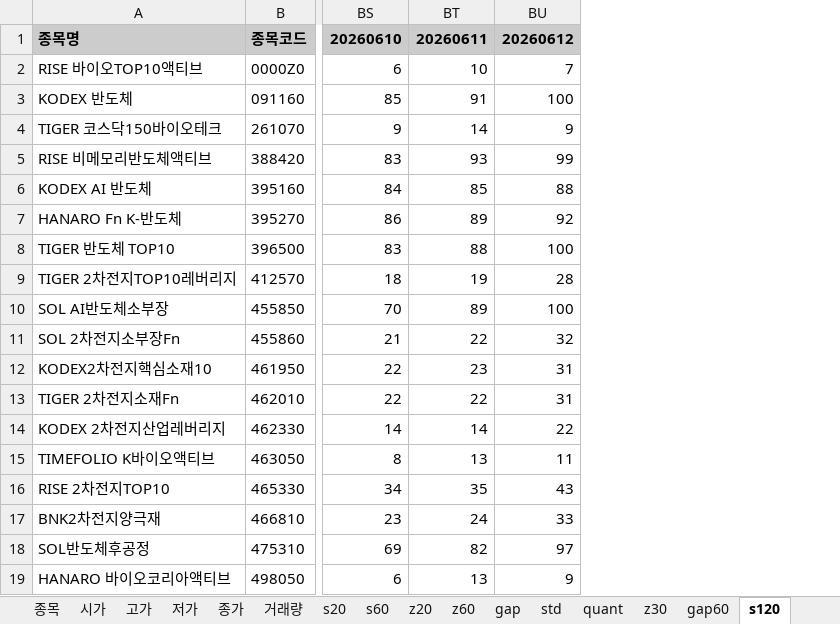
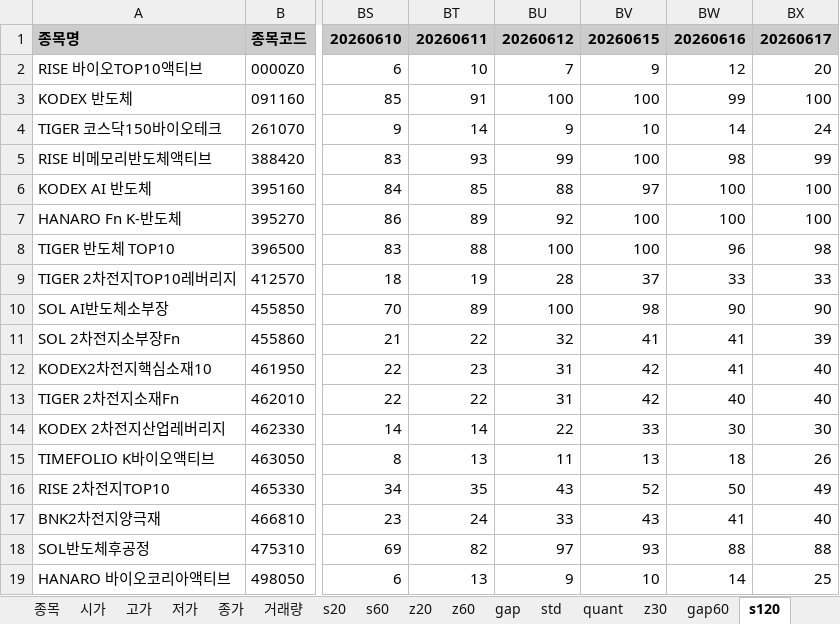
Before and after one commit to alicia-eunsil/all-in-one-daily-stock, an Excel workbook: KR_Stocks_ETF.xlsx, sheet s120, drawn as a sheet; only a part is shown, gaps mark what is left out; values as stored, in another font and other column widths than the file's, no borders; the diff names each change by its address in the sheet, - before the commit and + after, or states it on an @@ line.

```diff
--- a/KR_Stocks_ETF.xlsx (sheet s120)
+++ b/KR_Stocks_ETF.xlsx (sheet s120)
+column BV, rows 1-19: 20260615 | 9 | 100 | 10 | 100 | 97 | 100 | 100 | 37 | 98 | 41 | 42 | 42 | 33 | 13 | 52 | 43 | 93 | 10
+column BW, rows 1-19: 20260616 | 12 | 99 | 14 | 98 | 100 | 100 | 96 | 33 | 90 | 41 | 41 | 40 | 30 | 18 | 50 | 41 | 88 | 14
+column BX, rows 1-19: 20260617 | 20 | 100 | 24 | 99 | 100 | 100 | 98 | 33 | 90 | 39 | 40 | 40 | 30 | 26 | 49 | 40 | 88 | 25
```
Also changed, not shown: sheet z30, sheet std, sheet s20, sheet z20, sheet gap, sheet sigmat, 10 more sheets, US_Stocks_ETF.xlsx, US_Stocks_Individual.xlsx, 1 other file.
